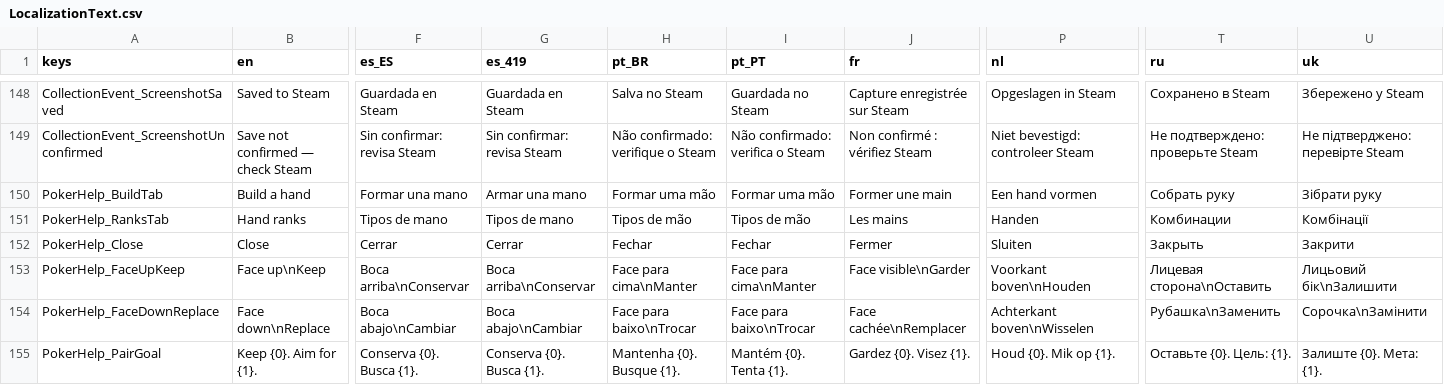
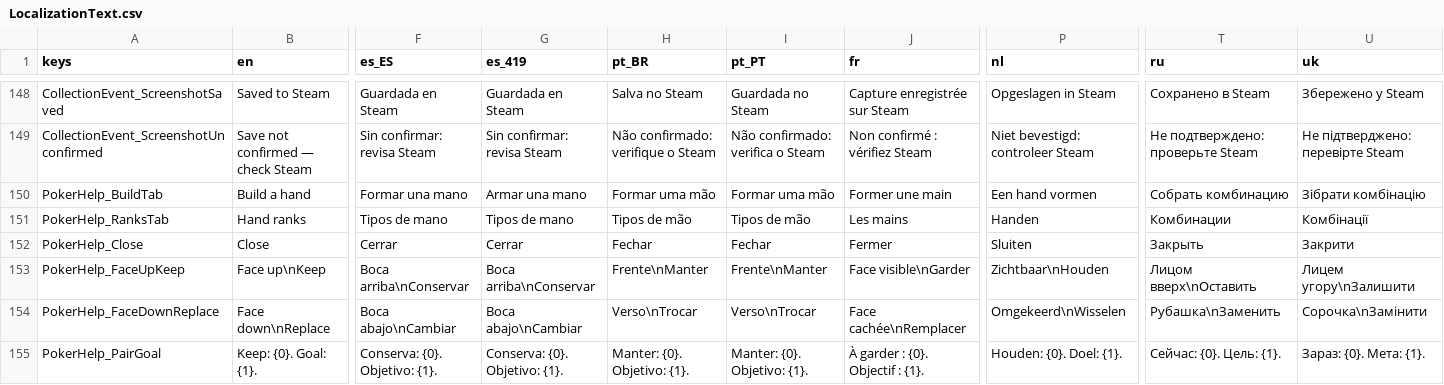
Before and after one commit to SeananTQ/lucky-dog-pub-2026, a CSV file: lucky-dog-rise/Data/Localization/LocalizationText.csv, drawn as a sheet; only a part is shown, gaps mark what is left out; the diff covers the shown part only; the diff names each change by its address in the sheet, - before the commit and + after, or states it on an @@ line.

```diff
--- a/lucky-dog-rise/Data/Localization/LocalizationText.csv
+++ b/lucky-dog-rise/Data/Localization/LocalizationText.csv
-T150 (ru): Собрать руку
+T150 (ru): Собрать комбинацию
-U150 (uk): Зібрати руку
+U150 (uk): Зібрати комбінацію
-H153 (pt_BR): Face para cima\nManter
+H153 (pt_BR): Frente\nManter
-I153 (pt_PT): Face para cima\nManter
+I153 (pt_PT): Frente\nManter
-P153 (nl): Voorkant boven\nHouden
+P153 (nl): Zichtbaar\nHouden
-T153 (ru): Лицевая сторона\nОставить
+T153 (ru): Лицом вверх\nОставить
-U153 (uk): Лицьовий бік\nЗалишити
+U153 (uk): Лицем угору\nЗалишити
-H154 (pt_BR): Face para baixo\nTrocar
+H154 (pt_BR): Verso\nTrocar
-I154 (pt_PT): Face para baixo\nTrocar
+I154 (pt_PT): Verso\nTrocar
-P154 (nl): Achterkant boven\nWisselen
+P154 (nl): Omgekeerd\nWisselen
-B155 (en): Keep {0}. Aim for {1}.
+B155 (en): Keep: {0}. Goal: {1}.
-F155 (es_ES): Conserva {0}. Busca {1}.
+F155 (es_ES): Conserva: {0}. Objetivo: {1}.
-G155 (es_419): Conserva {0}. Busca {1}.
+G155 (es_419): Conserva: {0}. Objetivo: {1}.
-H155 (pt_BR): Mantenha {0}. Busque {1}.
+H155 (pt_BR): Manter: {0}. Objetivo: {1}.
-I155 (pt_PT): Mantém {0}. Tenta {1}.
+I155 (pt_PT): Manter: {0}. Objetivo: {1}.
-J155 (fr): Gardez {0}. Visez {1}.
+J155 (fr): À garder : {0}. Objectif : {1}.
-P155 (nl): Houd {0}. Mik op {1}.
+P155 (nl): Houden: {0}. Doel: {1}.
-T155 (ru): Оставьте {0}. Цель: {1}.
+T155 (ru): Сейчас: {0}. Цель: {1}.
-U155 (uk): Залиште {0}. Мета: {1}.
+U155 (uk): Зараз: {0}. Мета: {1}.
```
Also changed, not shown: 90 edited cells elsewhere in this file, 1 other file.
